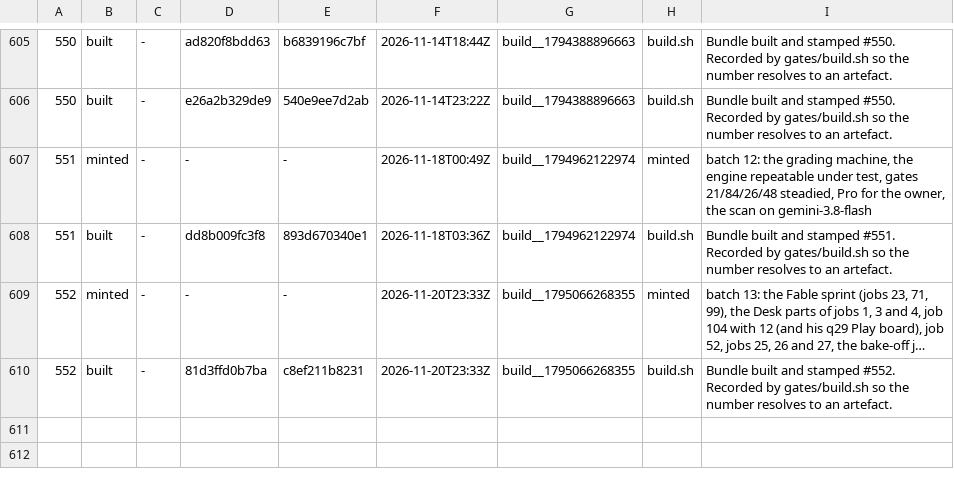
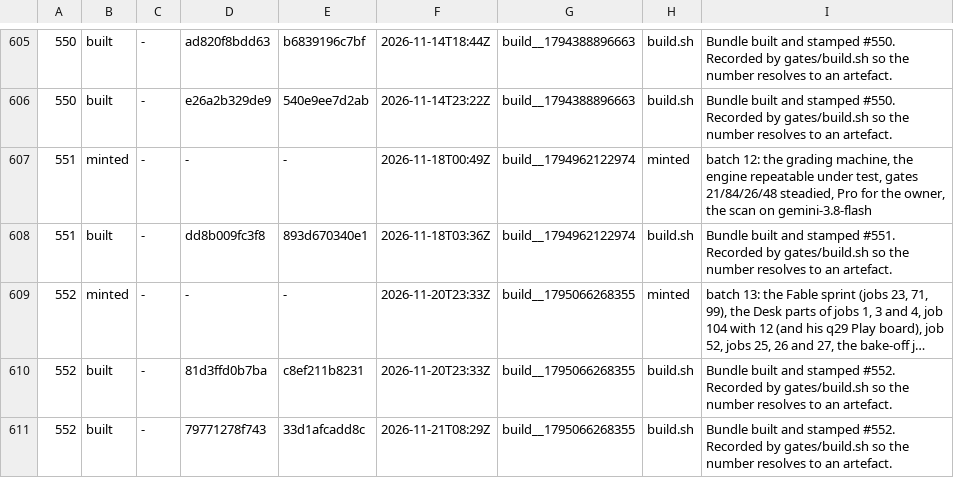
Before and after one commit to LearnToCheckmate/chess-trainer, a TSV file: gates/build-numbers.tsv, drawn as a sheet; only a part is shown, gaps mark what is left out; long unchanged cells end in ….

```diff
--- a/gates/build-numbers.tsv
+++ b/gates/build-numbers.tsv
@@ -610 +610,2 @@
 552	built	-	81d3ffd0b7ba	c8ef211b8231	2026-11-20T23:33Z	build__1795066268355	build.sh	Bundle built and stamped #552. Recorded by gates/build.sh so the number resolves to an artefact.
+552	built	-	79771278f743	33d1afcadd8c	2026-11-21T08:29Z	build__1795066268355	build.sh	Bundle built and stamped #552. Recorded by gates/build.sh so the number resolves to an artefact.
```
Also changed, not shown: 1 other file.
